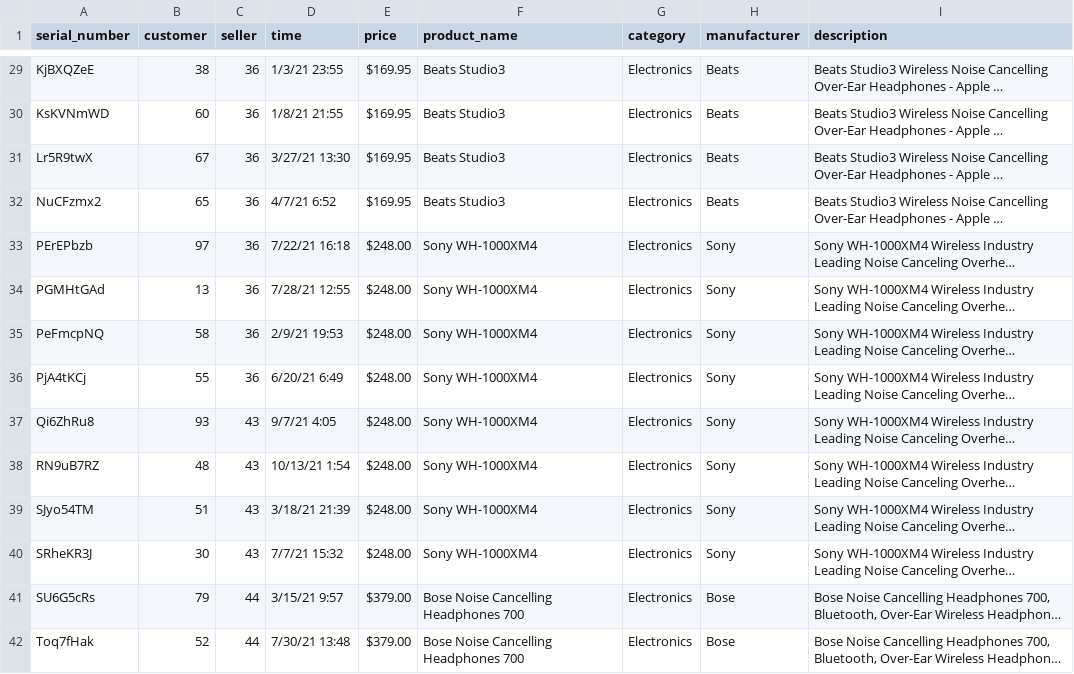
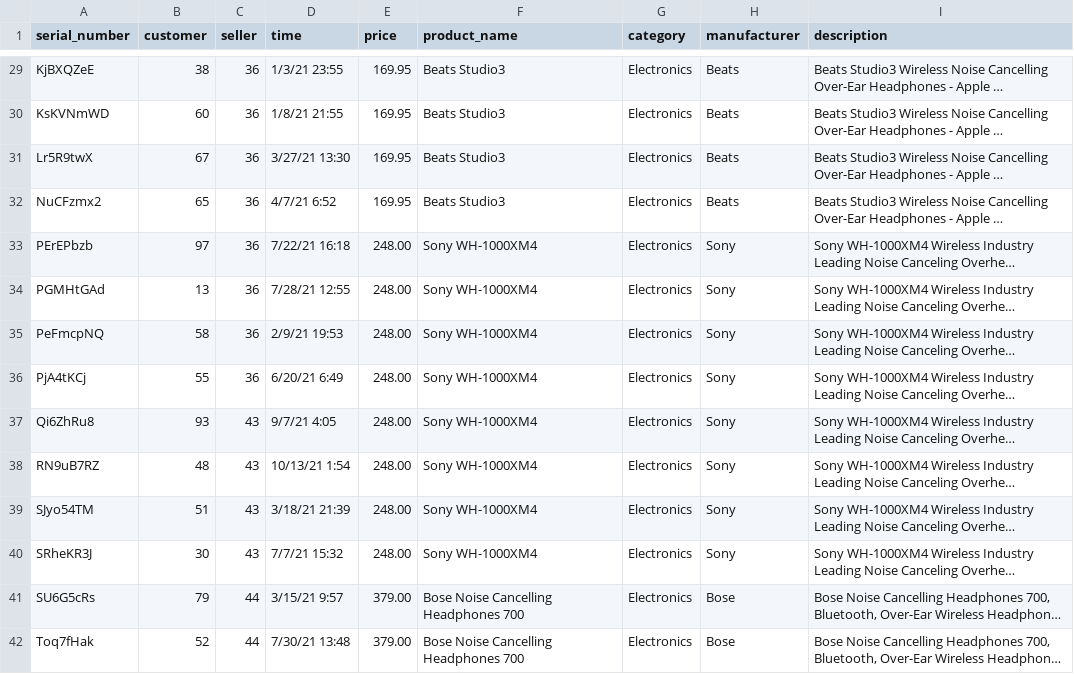
Before and after one commit to jbaranel/database-final, a CSV file: data/csv_files/products.csv, drawn as a sheet; only a part is shown, gaps mark what is left out; long unchanged cells end in …; the diff covers the shown part only; the diff names each change by its address in the sheet, - before the commit and + after, or states it on an @@ line.

```diff
--- a/data/csv_files/products.csv
+++ b/data/csv_files/products.csv
-E29:E32 (price): $169.95
+E29:E32 (price): 169.95
-E33:E40 (price): $248.00
+E33:E40 (price): 248.00
-E41:E42 (price): $379.00
+E41:E42 (price): 379.00
```
Also changed, not shown: 86 edited cells elsewhere in this file, 1 other file.
